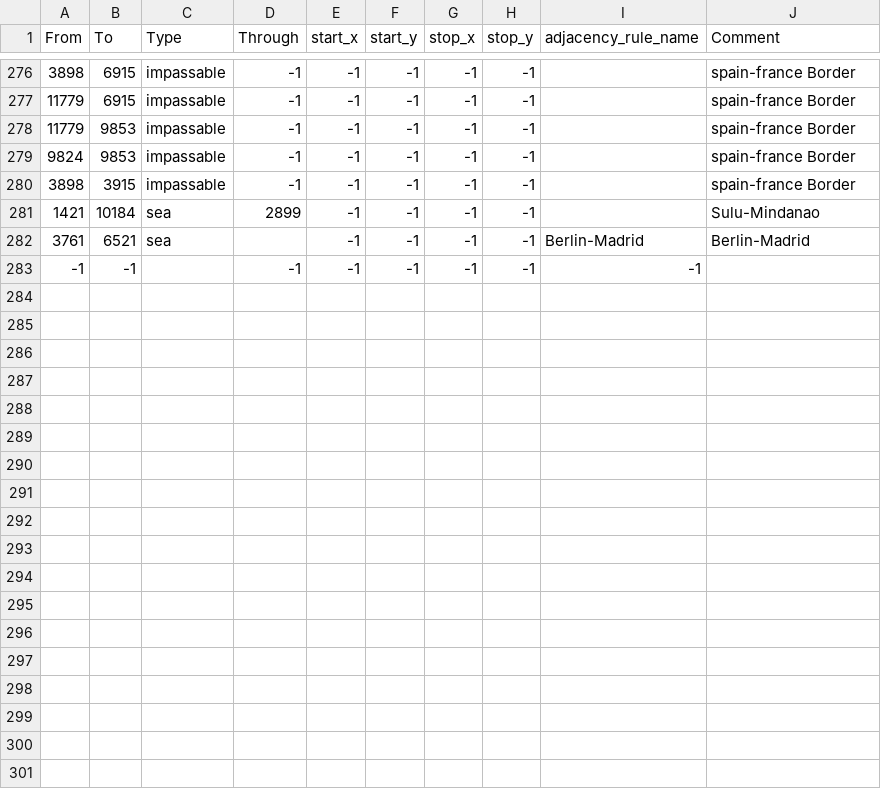
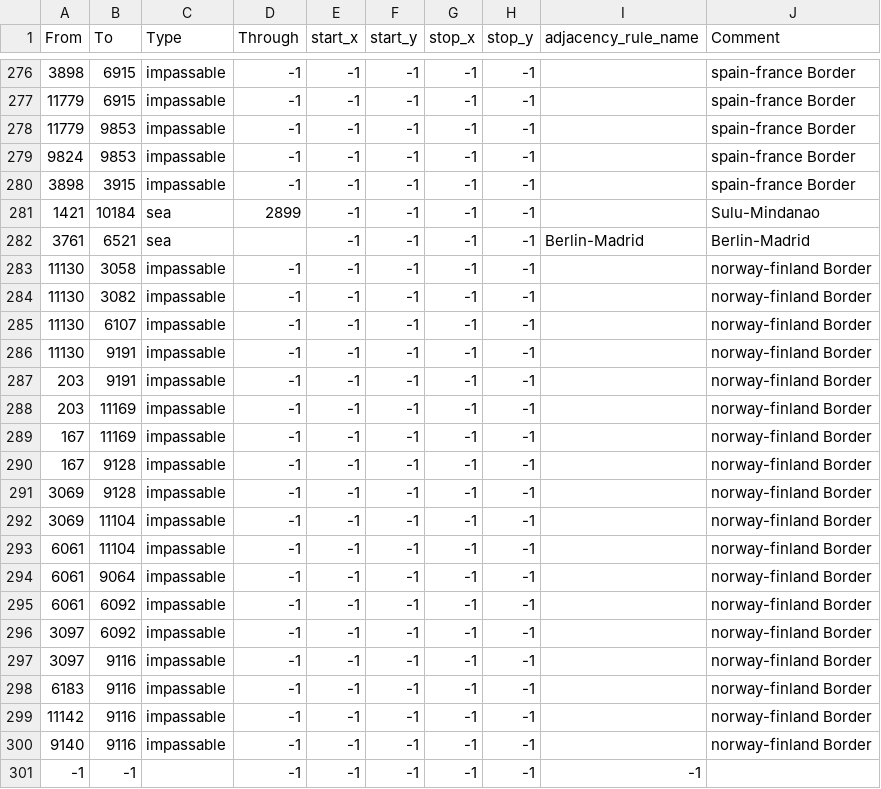
Before and after one commit to AGA2020/project-1, a CSV file: map/adjacencies.csv, drawn as a sheet; only a part is shown, gaps mark what is left out.

```diff
--- a/map/adjacencies.csv
+++ b/map/adjacencies.csv
@@ -282,2 +282,20 @@ From;To;Type;Through;start_x;start_y;stop_x;stop_y;adjacency_rule_name;Comment
 3761;6521;sea;;-1;-1;-1;-1;Berlin-Madrid;Berlin-Madrid
+11130;3058;impassable;-1;-1;-1;-1;-1;;norway-finland Border
+11130;3082;impassable;-1;-1;-1;-1;-1;;norway-finland Border
+11130;6107;impassable;-1;-1;-1;-1;-1;;norway-finland Border
+11130;9191;impassable;-1;-1;-1;-1;-1;;norway-finland Border
+203;9191;impassable;-1;-1;-1;-1;-1;;norway-finland Border
+203;11169;impassable;-1;-1;-1;-1;-1;;norway-finland Border
+167;11169;impassable;-1;-1;-1;-1;-1;;norway-finland Border
+167;9128;impassable;-1;-1;-1;-1;-1;;norway-finland Border
+3069;9128;impassable;-1;-1;-1;-1;-1;;norway-finland Border
+3069;11104;impassable;-1;-1;-1;-1;-1;;norway-finland Border
+6061;11104;impassable;-1;-1;-1;-1;-1;;norway-finland Border
+6061;9064;impassable;-1;-1;-1;-1;-1;;norway-finland Border
+6061;6092;impassable;-1;-1;-1;-1;-1;;norway-finland Border
+3097;6092;impassable;-1;-1;-1;-1;-1;;norway-finland Border
+3097;9116;impassable;-1;-1;-1;-1;-1;;norway-finland Border
+6183;9116;impassable;-1;-1;-1;-1;-1;;norway-finland Border
+11142;9116;impassable;-1;-1;-1;-1;-1;;norway-finland Border
+9140;9116;impassable;-1;-1;-1;-1;-1;;norway-finland Border
 -1;-1;;-1;-1;-1;-1;-1;-1
```
Also changed, not shown: 5 other files.
